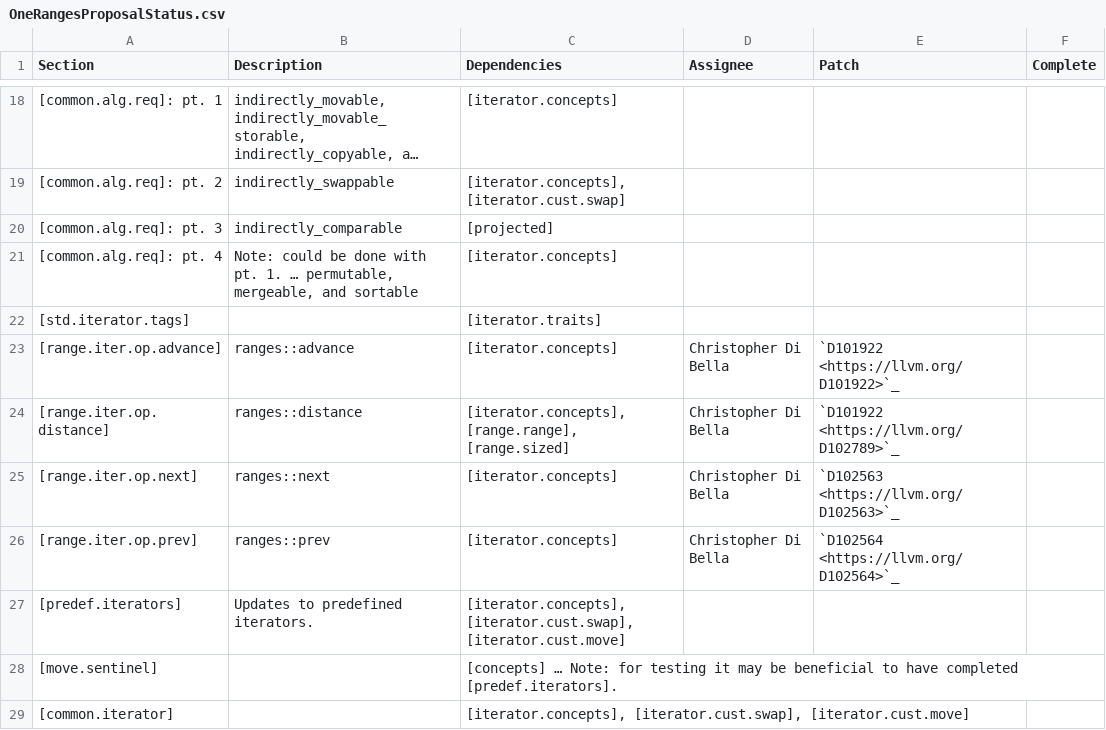
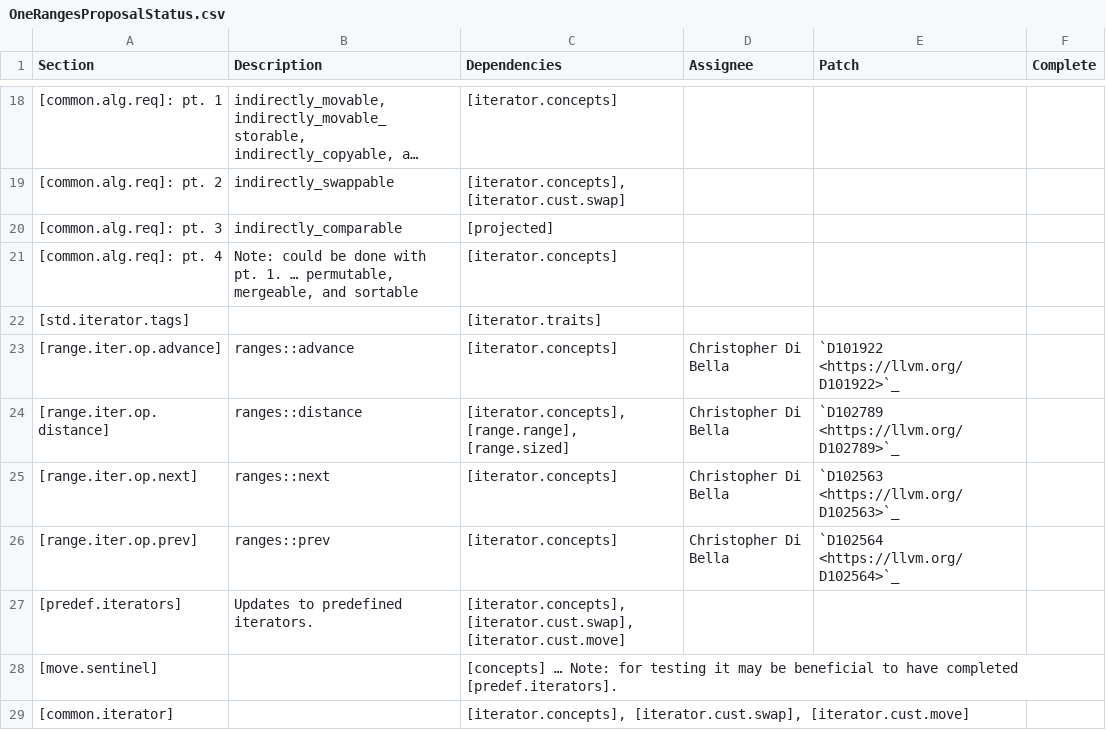
Before and after one commit to Manoj-Kumar-BV/llvm-project, a CSV file: libcxx/docs/OneRangesProposalStatus.csv, drawn as a sheet; only a part is shown, gaps mark what is left out; long unchanged cells end in …; the diff names each change by its address in the sheet, - before the commit and + after, or states it on an @@ line.

Commit message:
[libc++] Fix documentation build failure

```diff
--- a/libcxx/docs/OneRangesProposalStatus.csv
+++ b/libcxx/docs/OneRangesProposalStatus.csv
-E24 (Patch): `D101922 <https://llvm.org/D102789>`_
+E24 (Patch): `D102789 <https://llvm.org/D102789>`_
```
